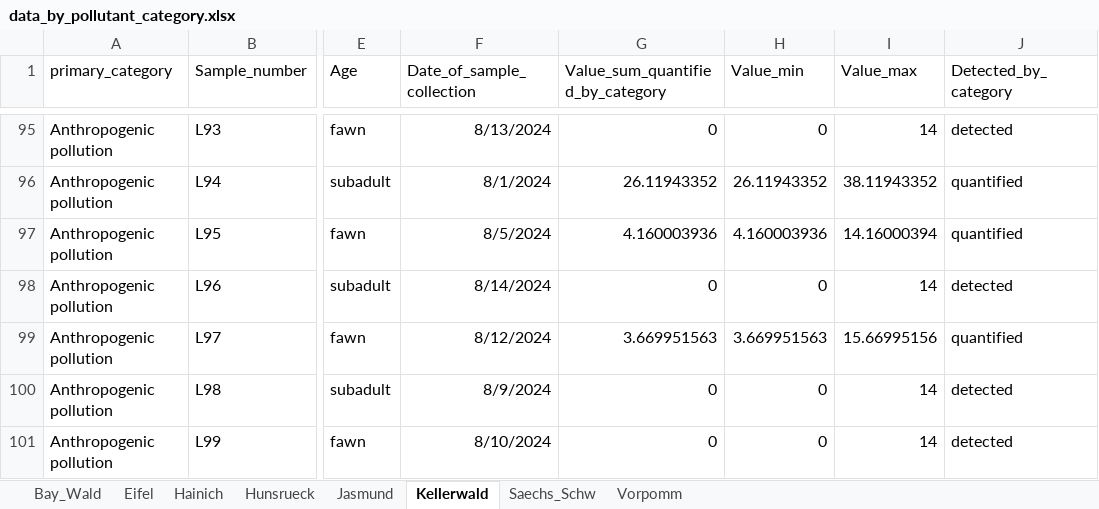
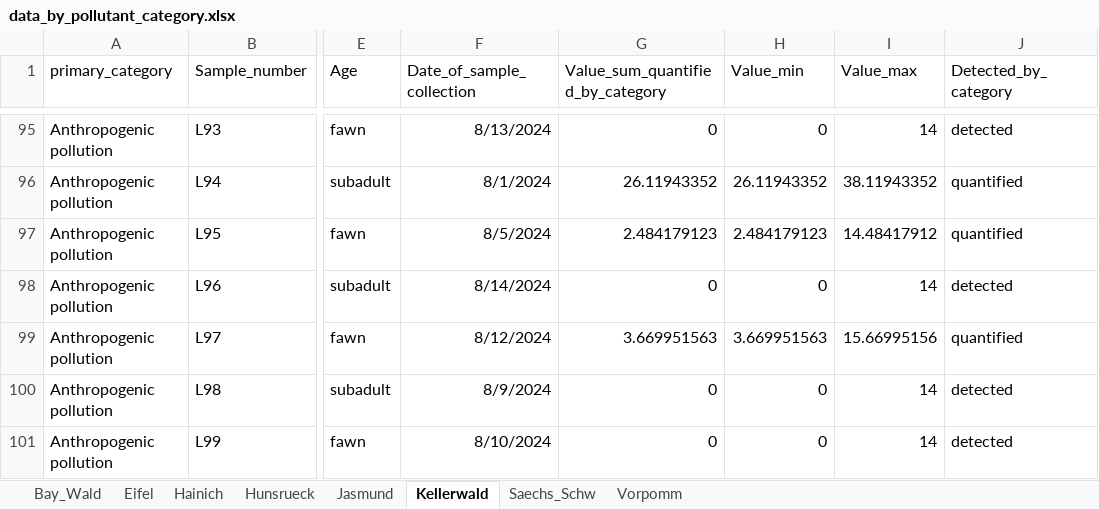
Before and after one commit to barbora-sobolova/wildlife_pollution_analysis, an Excel workbook: data/data_by_pollutant_category.xlsx, sheet Kellerwald, drawn as a sheet; only a part is shown, gaps mark what is left out; values as stored, in another font and other column widths than the file's, no borders; the diff names each change by its address in the sheet, - before the commit and + after, or states it on an @@ line.

```diff
--- a/data/data_by_pollutant_category.xlsx (sheet Kellerwald)
+++ b/data/data_by_pollutant_category.xlsx (sheet Kellerwald)
-G97 (Value_sum_quantified_by_category): 4.160003936
+G97 (Value_sum_quantified_by_category): 2.484179123
-H97 (Value_min): 4.160003936
+H97 (Value_min): 2.484179123
-I97 (Value_max): 14.16000394
+I97 (Value_max): 14.48417912
```
Also changed, not shown: sheet Bay_Wald, sheet Hainich, data/clean_data.xlsx, tables/model_summaries.xlsx, 15 other files.
